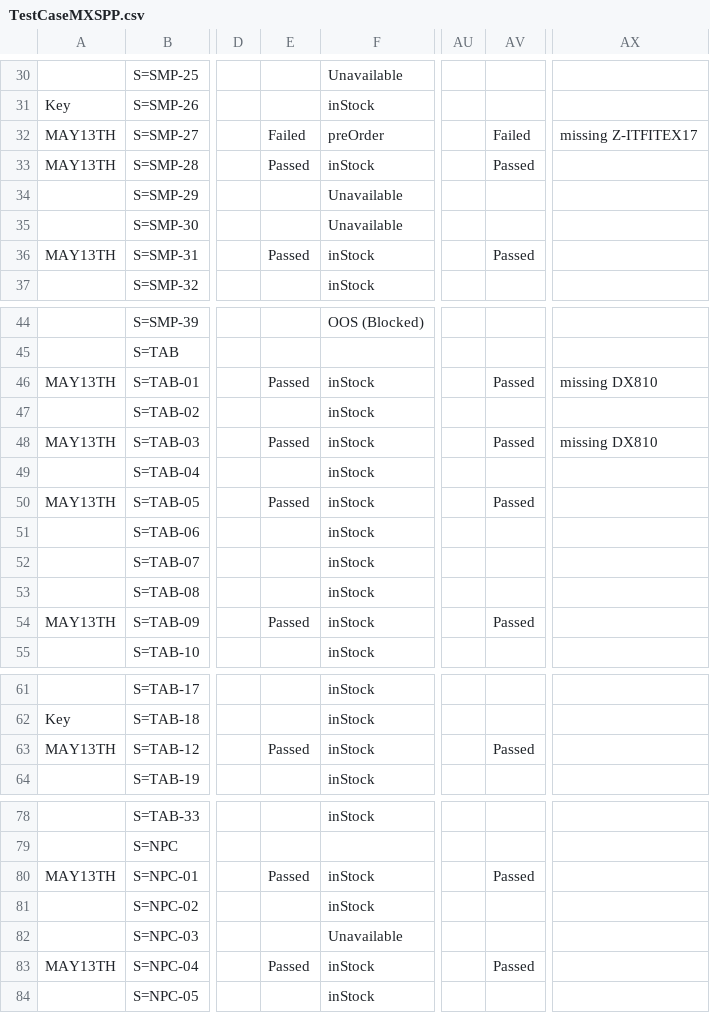
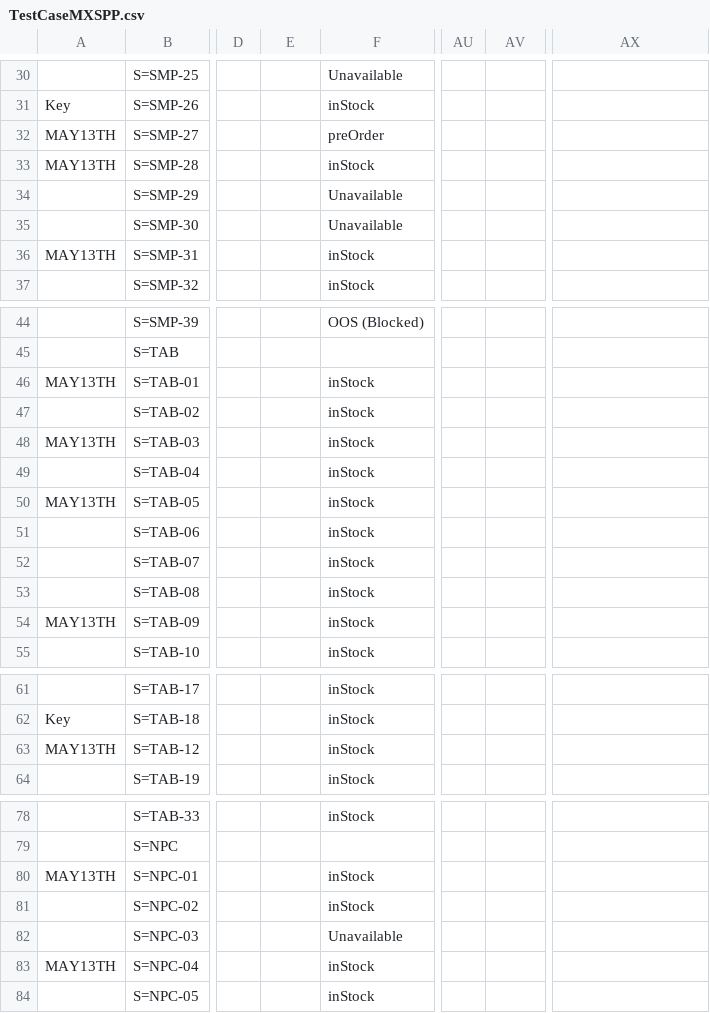
Before and after one commit to raymondwoocheil/CheilSEHKQA, a CSV file: datasources/TestCaseMXSPP.csv, drawn as a sheet; only a part is shown, gaps mark what is left out; the diff covers the shown part only; the diff names each change by its address in the sheet, - before the commit and + after, or states it on an @@ line.

```diff
--- a/datasources/TestCaseMXSPP.csv
+++ b/datasources/TestCaseMXSPP.csv
-E32: Failed
+E32: (empty)
-AV32: Failed
+AV32: (empty)
-AX32: missing Z-ITFITEX17
+AX32: (empty)
-E33: Passed
+E33: (empty)
-AV33: Passed
+AV33: (empty)
-E36: Passed
+E36: (empty)
-AV36: Passed
+AV36: (empty)
-E46: Passed
+E46: (empty)
-AV46: Passed
+AV46: (empty)
-AX46: missing DX810
+AX46: (empty)
-E48: Passed
+E48: (empty)
-AV48: Passed
+AV48: (empty)
-AX48: missing DX810
+AX48: (empty)
-E50: Passed
+E50: (empty)
-AV50: Passed
+AV50: (empty)
-E54: Passed
+E54: (empty)
-AV54: Passed
+AV54: (empty)
-E63: Passed
+E63: (empty)
-AV63: Passed
+AV63: (empty)
-E80: Passed
+E80: (empty)
-AV80: Passed
+AV80: (empty)
-E83: Passed
+E83: (empty)
-AV83: Passed
+AV83: (empty)
```
Also changed, not shown: 2 edited cells elsewhere in this file, datasources/TestCaseCEEPP.csv, datasources/TestCaseMX.csv, 13 other files.
